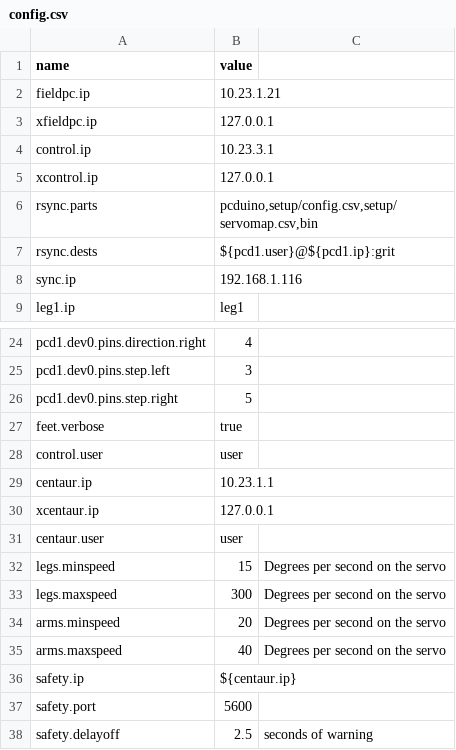
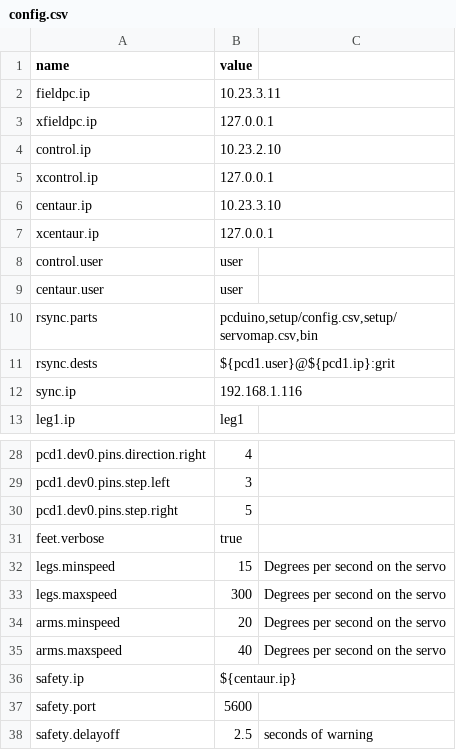
Before and after one commit to wmacevoy/grit, a CSV file: setup/config.csv, drawn as a sheet; only a part is shown, gaps mark what is left out.

Commit message:
updated ip addresses

```diff
--- a/setup/config.csv
+++ b/setup/config.csv
@@ -1,6 +1,10 @@
 name,value
-fieldpc.ip,10.23.1.21
+fieldpc.ip,10.23.3.11
 xfieldpc.ip,127.0.0.1
-control.ip,10.23.3.1
+control.ip,10.23.2.10
 xcontrol.ip,127.0.0.1
+centaur.ip,10.23.3.10
+xcentaur.ip,127.0.0.1
+control.user,user
+centaur.user,user
 rsync.parts,"pcduino,setup/config.csv,setup/servomap.csv,bin"
@@ -27,6 +31,2 @@ pcd1.dev0.pins.step.right,5
 feet.verbose,true
-control.user,user
-centaur.ip,10.23.1.1
-xcentaur.ip,127.0.0.1
-centaur.user,user
 legs.minspeed,15,Degrees per second on the servo
```
